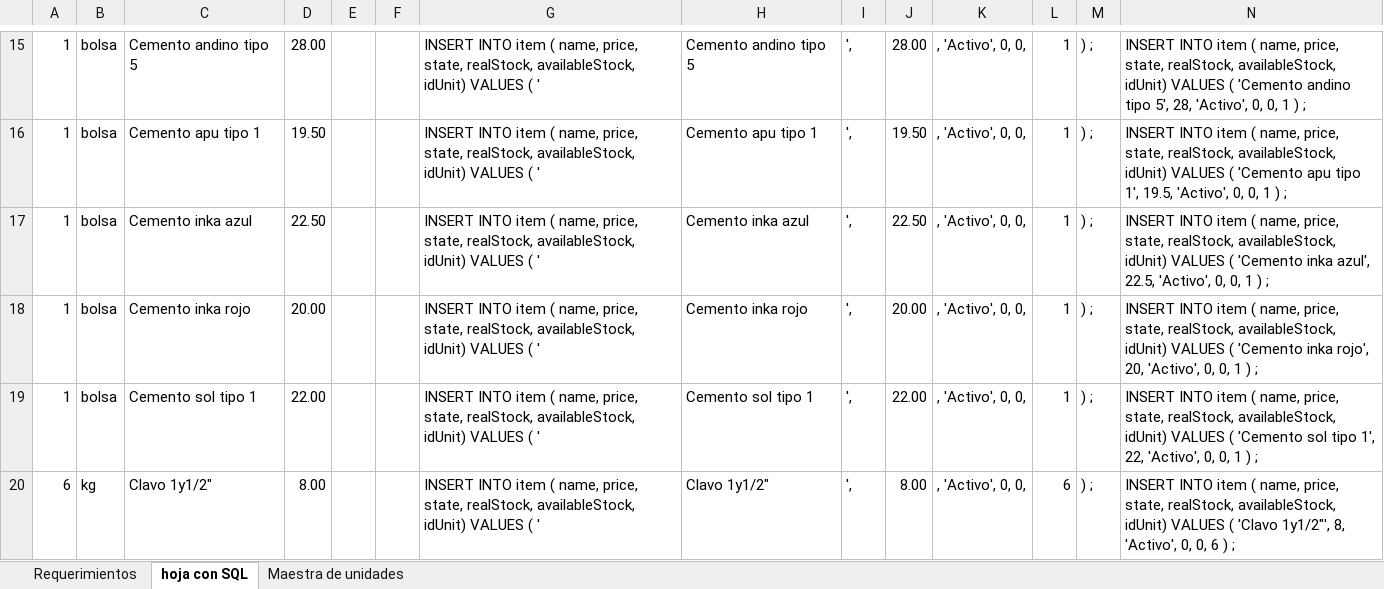
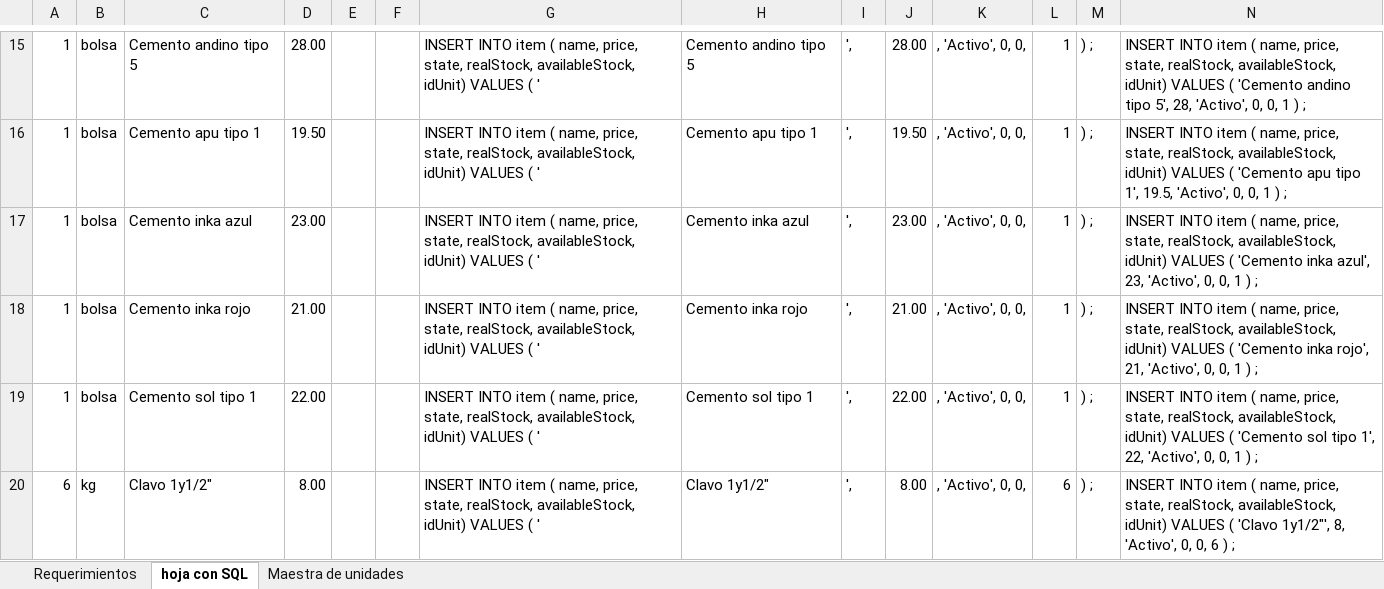
Before and after one commit to cmlpsuperior/omni, an Excel workbook: database/BD/backup/precios.xlsx, sheet hoja con SQL, drawn as a sheet; only a part is shown, gaps mark what is left out; values as stored, in another font and other column widths than the file's, no borders; the diff names each change by its address in the sheet, - before the commit and + after, or states it on an @@ line.

Commit message:
precio inka actualizados

```diff
--- a/database/BD/backup/precios.xlsx (sheet hoja con SQL)
+++ b/database/BD/backup/precios.xlsx (sheet hoja con SQL)
-D17: 22.50
+D17: 23.00
-J17: 22.50
+J17: 23.00
-N17: …inka azul', 22.5, 'Activo', 0,…
+N17: …inka azul', 23, 'Activo', 0,…
-D18: 20.00
+D18: 21.00
-J18: 20.00
+J18: 21.00
-N18: …inka rojo', 20, 'Activo', 0,…
+N18: …inka rojo', 21, 'Activo', 0,…
```
